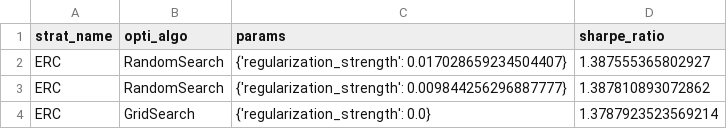
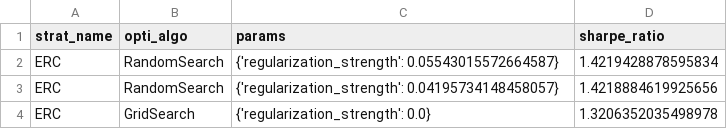
Before and after one commit to Ludovicdevillelongue/Portfolio-Allocator, a CSV file: alloc_test/results/alloc_strat_opti_tester_recap.csv, drawn as a sheet.

Commit message:
manage data and metrics calculation

```diff
--- a/alloc_test/results/alloc_strat_opti_tester_recap.csv
+++ b/alloc_test/results/alloc_strat_opti_tester_recap.csv
@@ -1,4 +1,4 @@
 strat_name,opti_algo,params,sharpe_ratio
-ERC,RandomSearch,{'regularization_strength': 0.017028659234504407},1.387555365802927
-ERC,RandomSearch,{'regularization_strength': 0.009844256296887777},1.387810893072862
-ERC,GridSearch,{'regularization_strength': 0.0},1.3787923523569214
+ERC,RandomSearch,{'regularization_strength': 0.05543015572664587},1.4219428878595834
+ERC,RandomSearch,{'regularization_strength': 0.04195734148458057},1.4218884619925656
+ERC,GridSearch,{'regularization_strength': 0.0},1.3206352035498978
```
Also changed, not shown: 7 other files.
